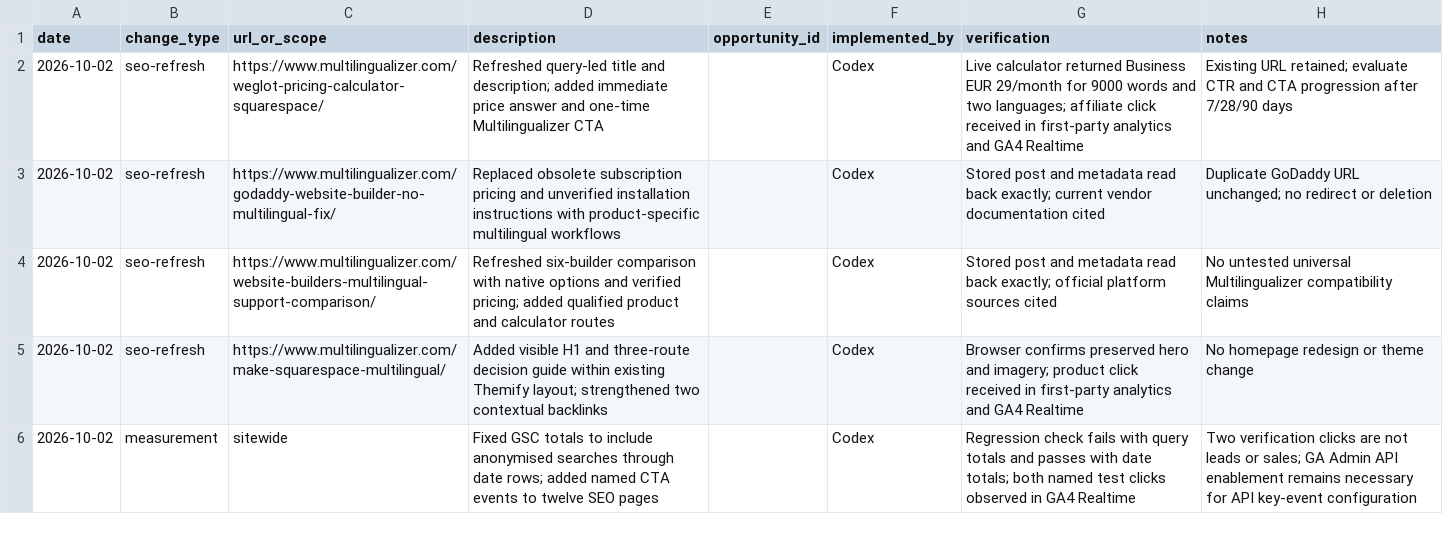
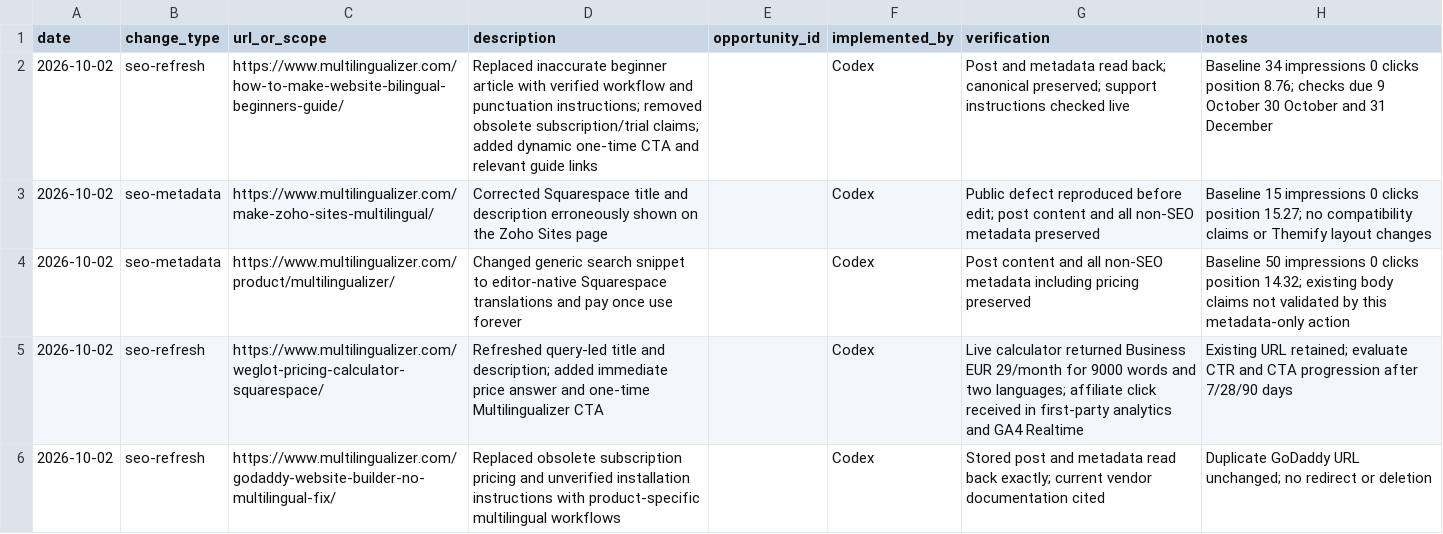
Before and after one commit to dhilditch/Multilingualizer, a CSV file: measurement/annotations.csv, drawn as a sheet; only a part is shown; the shorter side is filled out with more unchanged rows; the diff names each change by its address in the sheet, - before the commit and + after, or states it on an @@ line.

Commit message:
Correct beginner guide and targeted search snippets

```diff
--- a/measurement/annotations.csv
+++ b/measurement/annotations.csv
+row 2: 2026-10-02 | seo-refresh | https://www.multilingualizer.com/how-to-make-website-bilingual-beginners-guide/ | Replaced inaccurate beginner article with verified workflow and punctuation instructions; removed obsolete subscription/trial claims; added dynamic one-time CTA and relevant guide links |  | Codex | Post and metadata read back; canonical preserved; support instructions checked live | Baseline 34 impressions 0 clicks position 8.76; checks due 9 October 30 October and 31 December
+row 3: 2026-10-02 | seo-metadata | https://www.multilingualizer.com/make-zoho-sites-multilingual/ | Corrected Squarespace title and description erroneously shown on the Zoho Sites page |  | Codex | Public defect reproduced before edit; post content and all non-SEO metadata preserved | Baseline 15 impressions 0 clicks position 15.27; no compatibility claims or Themify layout changes
+row 4: 2026-10-02 | seo-metadata | https://www.multilingualizer.com/product/multilingualizer/ | Changed generic search snippet to editor-native Squarespace translations and pay once use forever |  | Codex | Post content and all non-SEO metadata including pricing preserved | Baseline 50 impressions 0 clicks position 14.32; existing body claims not validated by this metadata-only action
```
Also changed, not shown: 3 other files.
